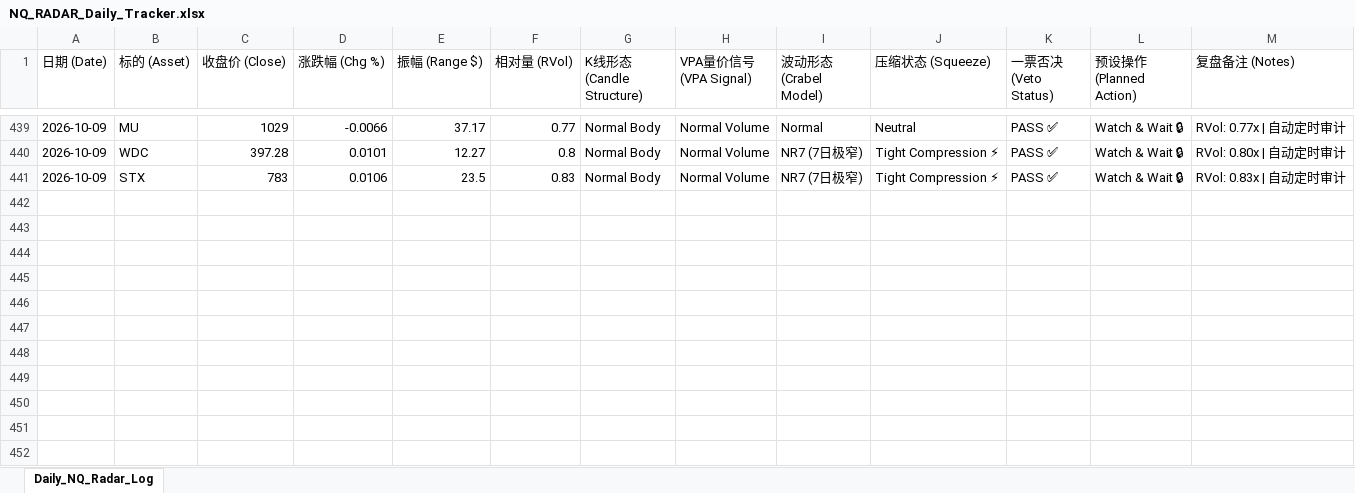
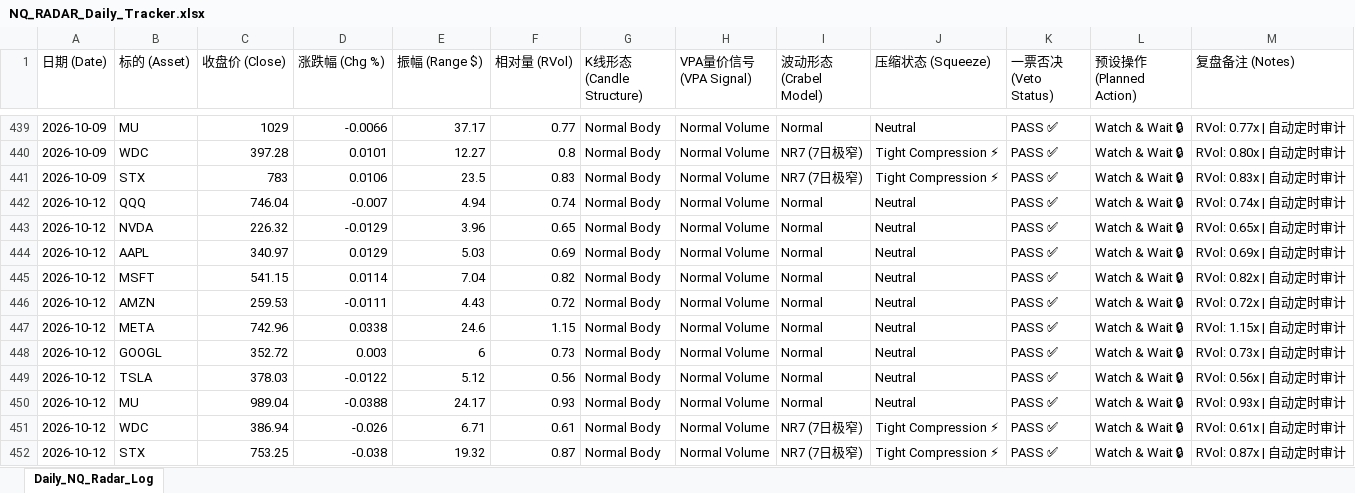
Before and after one commit to adrianchew8295/nq-radar, an Excel workbook: NQ_RADAR_Daily_Tracker.xlsx, sheet Daily_NQ_Radar_Log, drawn as a sheet; only a part is shown, gaps mark what is left out; values as stored, in another font and other column widths than the file's, no borders; the diff names each change by its address in the sheet, - before the commit and + after, or states it on an @@ line.

```diff
--- a/NQ_RADAR_Daily_Tracker.xlsx (sheet Daily_NQ_Radar_Log)
+++ b/NQ_RADAR_Daily_Tracker.xlsx (sheet Daily_NQ_Radar_Log)
+row 442: 2026-10-12 | QQQ | 746.04 | -0.007 | 4.94 | 0.74 | Normal Body | Normal Volume | Normal | Neutral | PASS ✅ | Watch & Wait 🔒 | RVol: 0.74x | 自动定时审计
+row 443: 2026-10-12 | NVDA | 226.32 | -0.0129 | 3.96 | 0.65 | Normal Body | Normal Volume | Normal | Neutral | PASS ✅ | Watch & Wait 🔒 | RVol: 0.65x | 自动定时审计
+row 444: 2026-10-12 | AAPL | 340.97 | 0.0129 | 5.03 | 0.69 | Normal Body | Normal Volume | Normal | Neutral | PASS ✅ | Watch & Wait 🔒 | RVol: 0.69x | 自动定时审计
+row 445: 2026-10-12 | MSFT | 541.15 | 0.0114 | 7.04 | 0.82 | Normal Body | Normal Volume | Normal | Neutral | PASS ✅ | Watch & Wait 🔒 | RVol: 0.82x | 自动定时审计
+row 446: 2026-10-12 | AMZN | 259.53 | -0.0111 | 4.43 | 0.72 | Normal Body | Normal Volume | Normal | Neutral | PASS ✅ | Watch & Wait 🔒 | RVol: 0.72x | 自动定时审计
+row 447: 2026-10-12 | META | 742.96 | 0.0338 | 24.6 | 1.15 | Normal Body | Normal Volume | Normal | Neutral | PASS ✅ | Watch & Wait 🔒 | RVol: 1.15x | 自动定时审计
+row 448: 2026-10-12 | GOOGL | 352.72 | 0.003 | 6 | 0.73 | Normal Body | Normal Volume | Normal | Neutral | PASS ✅ | Watch & Wait 🔒 | RVol: 0.73x | 自动定时审计
+row 449: 2026-10-12 | TSLA | 378.03 | -0.0122 | 5.12 | 0.56 | Normal Body | Normal Volume | Normal | Neutral | PASS ✅ | Watch & Wait 🔒 | RVol: 0.56x | 自动定时审计
+row 450: 2026-10-12 | MU | 989.04 | -0.0388 | 24.17 | 0.93 | Normal Body | Normal Volume | Normal | Neutral | PASS ✅ | Watch & Wait 🔒 | RVol: 0.93x | 自动定时审计
+row 451: 2026-10-12 | WDC | 386.94 | -0.026 | 6.71 | 0.61 | Normal Body | Normal Volume | NR7 (7日极窄) | Tight Compression ⚡ | PASS ✅ | Watch & Wait 🔒 | RVol: 0.61x | 自动定时审计
+row 452: 2026-10-12 | STX | 753.25 | -0.038 | 19.32 | 0.87 | Normal Body | Normal Volume | NR7 (7日极窄) | Tight Compression ⚡ | PASS ✅ | Watch & Wait 🔒 | RVol: 0.87x | 自动定时审计
```
